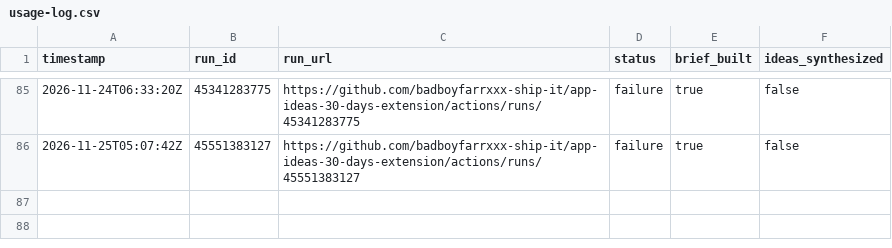
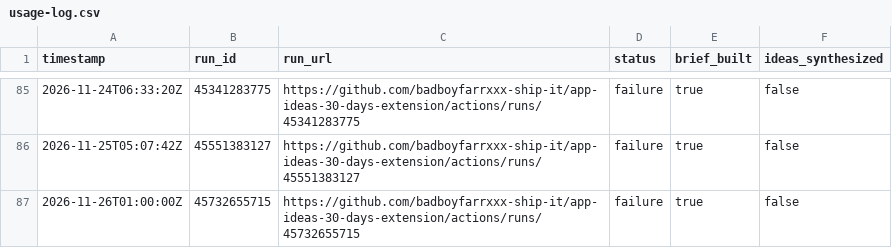
Before and after one commit to badboyfarrxxx-ship-it/app-ideas-30-days-extension, a CSV file: data/usage-log.csv, drawn as a sheet; only a part is shown, gaps mark what is left out; the diff names each change by its address in the sheet, - before the commit and + after, or states it on an @@ line.

```diff
--- a/data/usage-log.csv
+++ b/data/usage-log.csv
+row 87: 2026-11-26T01:00:00Z | 45732655715 | https://github.com/badboyfarrxxx-ship-it/app-ideas-30-days-extension/actions/runs/45732655715 | failure | true | false
```
